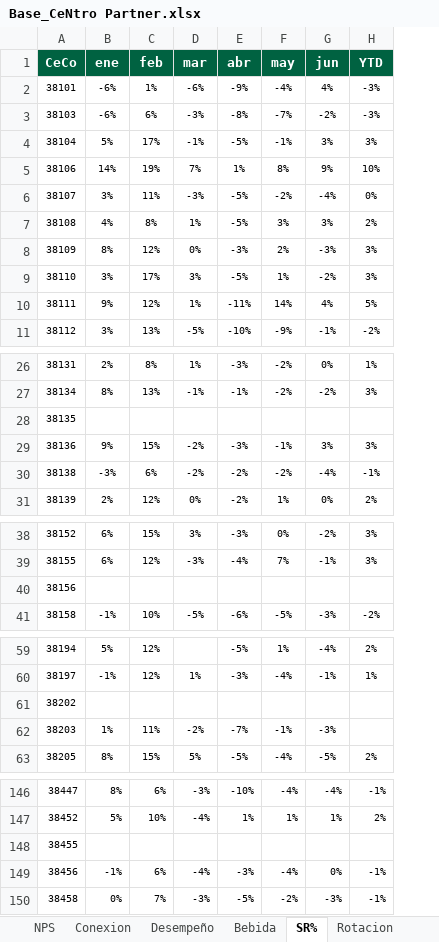
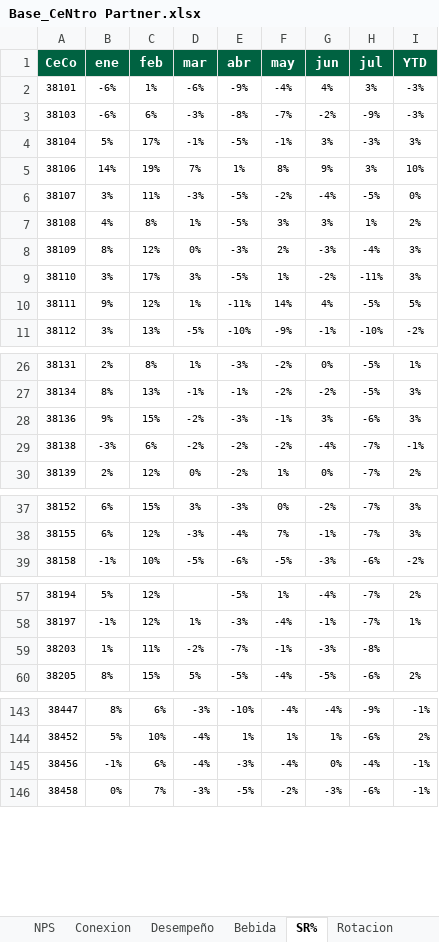
Before and after one commit to sbx-mx/CeNtro-Partner, an Excel workbook: docs/data/Base_CeNtro Partner.xlsx, sheet SR%, drawn as a sheet; only a part is shown, gaps mark what is left out; values as stored, in another font and other column widths than the file's, no borders; table styles not drawn; removed rows and columns are numbered as before the commit, all else as after; the diff covers the shown part only; the diff names each change by its address in the sheet, - before the commit and + after, or states it on an @@ line.

```diff
--- a/docs/data/Base_CeNtro Partner.xlsx (sheet SR%)
+++ b/docs/data/Base_CeNtro Partner.xlsx (sheet SR%)
+column H (jul), rows 2-11: 3% | -9% | -3% | 3% | -5% | 1% | -4% | -11% | -5% | -10%; rows 26-30: -5% | -5% | -6% | -7% | -7%; rows 37-39: -7% | -7% | -6%; rows 57-60: -7% | -7% | -8% | -6%; rows 143-146: -9% | -6% | -4% | -6%
-row 28: 38135
-row 40: 38156
-row 61: 38202
-row 148: 38455
```
Also changed, not shown: 1 removed row elsewhere in this sheet, sheet Directorio, sheet Instrucciones, sheet vCOGS, other sheet tabs.
